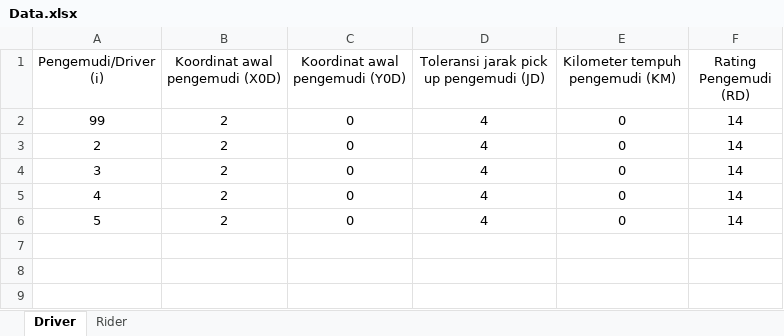
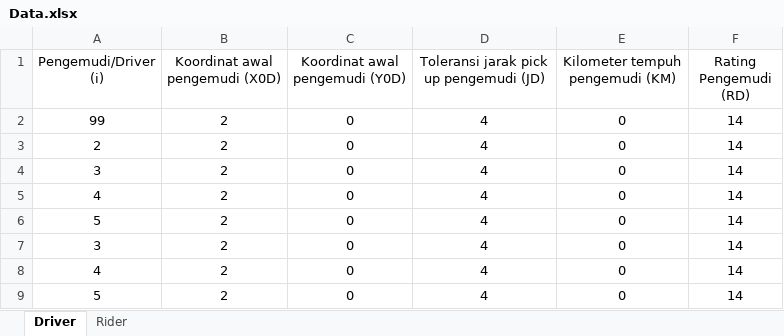
Before and after one commit to edjona/riddle-hailing, an Excel workbook: out/production/RiddleHailing/Data.xlsx, sheet Driver, drawn as a sheet; values as stored, in another font and other column widths than the file's, no borders; the diff names each change by its address in the sheet, - before the commit and + after, or states it on an @@ line.

```diff
--- a/out/production/RiddleHailing/Data.xlsx (sheet Driver)
+++ b/out/production/RiddleHailing/Data.xlsx (sheet Driver)
+row 7: 3 | 2 | 0 | 4 | 0 | 14
+row 8: 4 | 2 | 0 | 4 | 0 | 14
+row 9: 5 | 2 | 0 | 4 | 0 | 14
```
Also changed, not shown: src/Data.xlsx, 3 other files.
